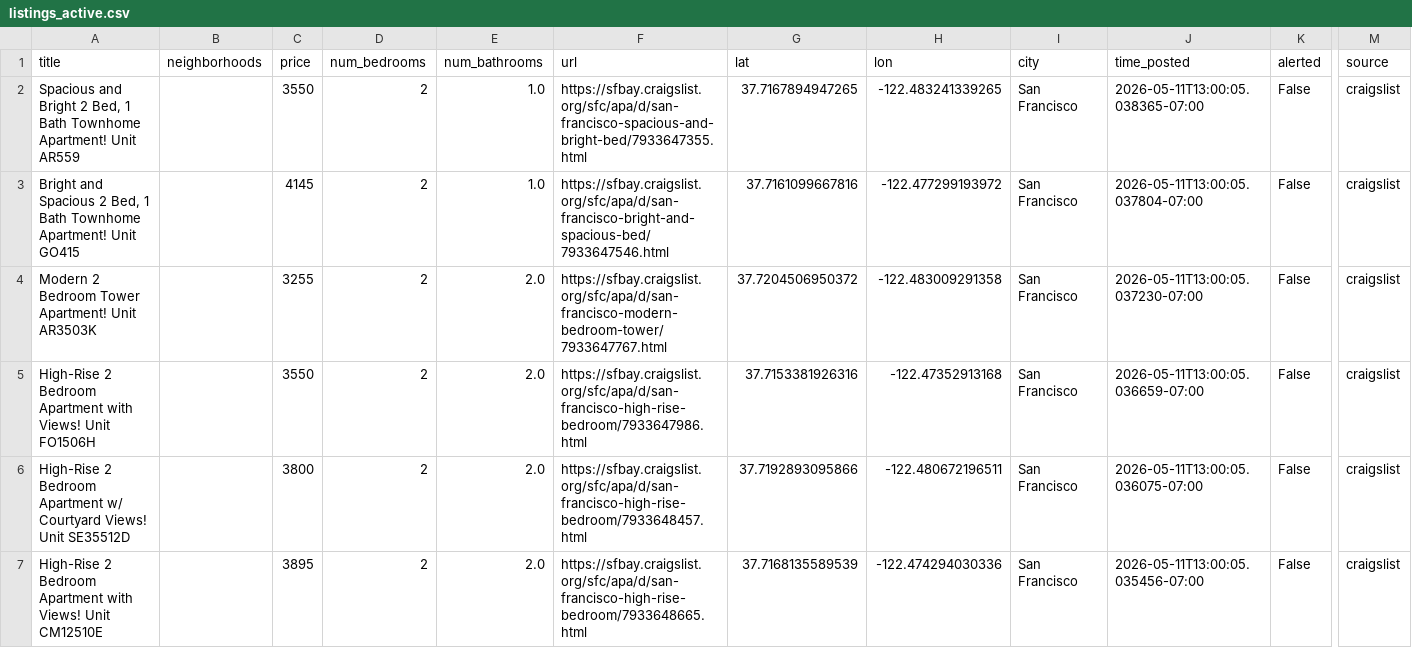
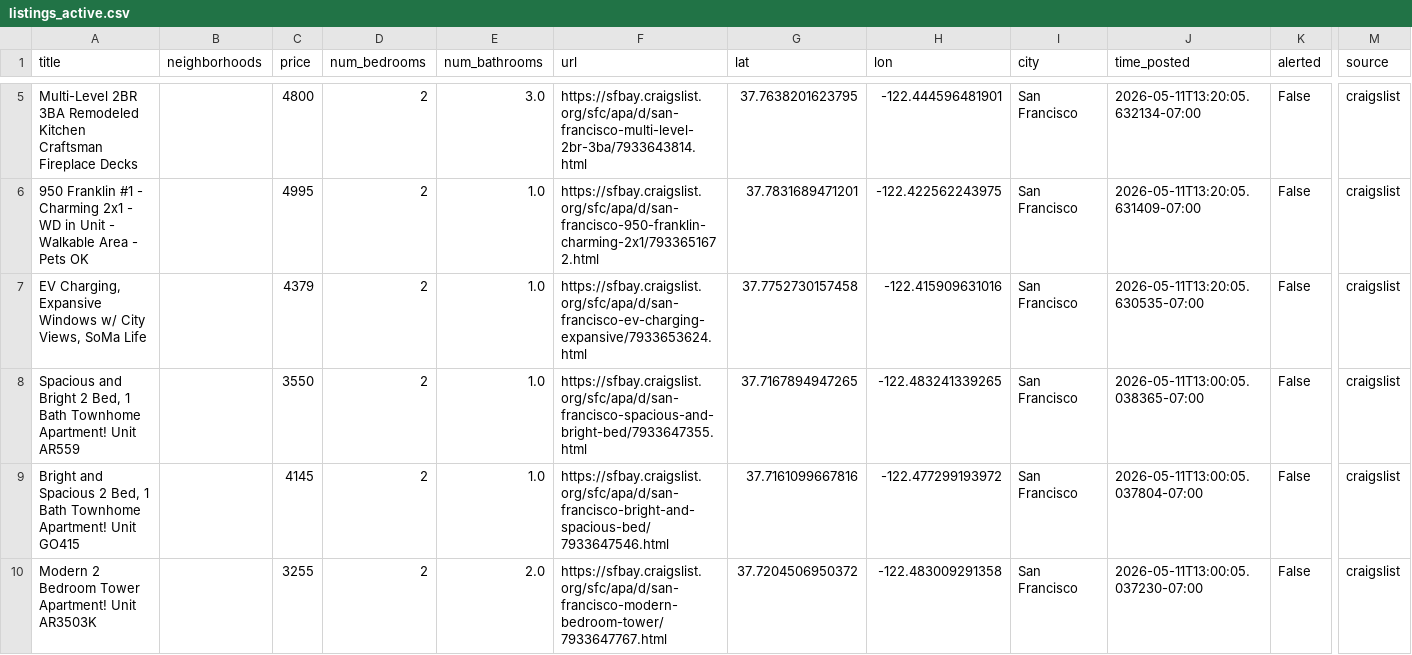
Before and after one commit to dHbdHbdHb/craigslist_alert, a CSV file: craigslist_data/listings_active.csv, drawn as a sheet; only a part is shown, gaps mark what is left out; the shorter side is filled out with more unchanged rows; rows hold the shown columns only; the diff covers the shown part only; the diff names each change by its address in the sheet, - before the commit and + after, or states it on an @@ line.

Commit message:
Auto-update listings: 2026-05-11 13:22:06

```diff
--- a/craigslist_data/listings_active.csv
+++ b/craigslist_data/listings_active.csv
+row 5: Multi-Level 2BR 3BA Remodeled Kitchen Craftsman Fireplace Decks |  | 4800 | 2 | 3.0 | https://sfbay.craigslist.org/sfc/apa/d/san-francisco-multi-level-2br-3ba/7933643814.html | 37.7638201623795 | -122.444596481901 | San Francisco | 2026-05-11T13:20:05.632134-07:00 | False | craigslist
+row 6: 950 Franklin #1 - Charming 2x1 - WD in Unit - Walkable Area - Pets OK |  | 4995 | 2 | 1.0 | https://sfbay.craigslist.org/sfc/apa/d/san-francisco-950-franklin-charming-2x1/7933651672.html | 37.7831689471201 | -122.422562243975 | San Francisco | 2026-05-11T13:20:05.631409-07:00 | False | craigslist
+row 7: EV Charging, Expansive Windows w/ City Views, SoMa Life |  | 4379 | 2 | 1.0 | https://sfbay.craigslist.org/sfc/apa/d/san-francisco-ev-charging-expansive/7933653624.html | 37.7752730157458 | -122.415909631016 | San Francisco | 2026-05-11T13:20:05.630535-07:00 | False | craigslist
```
Also changed, not shown: 3 added rows and 2 removed rows elsewhere in this file, 1 other file.
